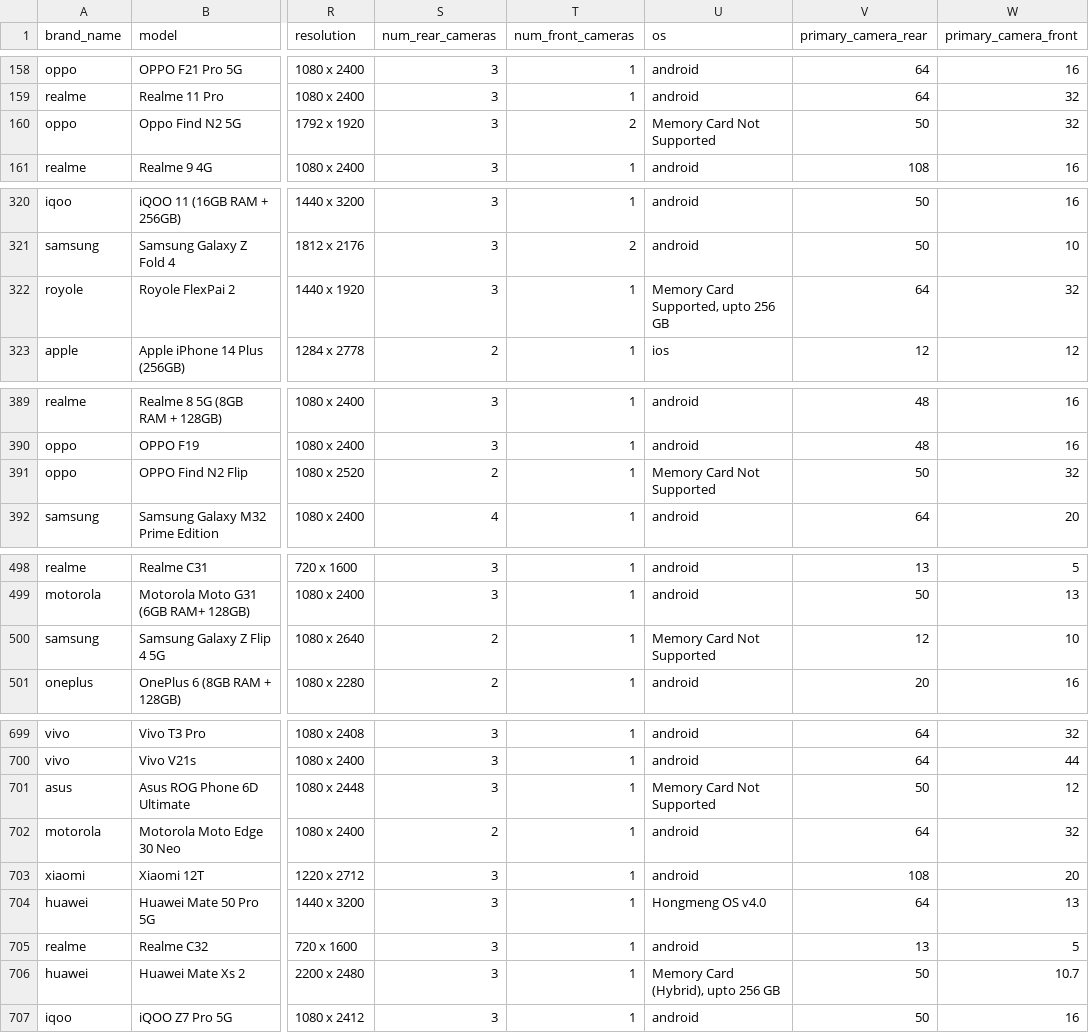
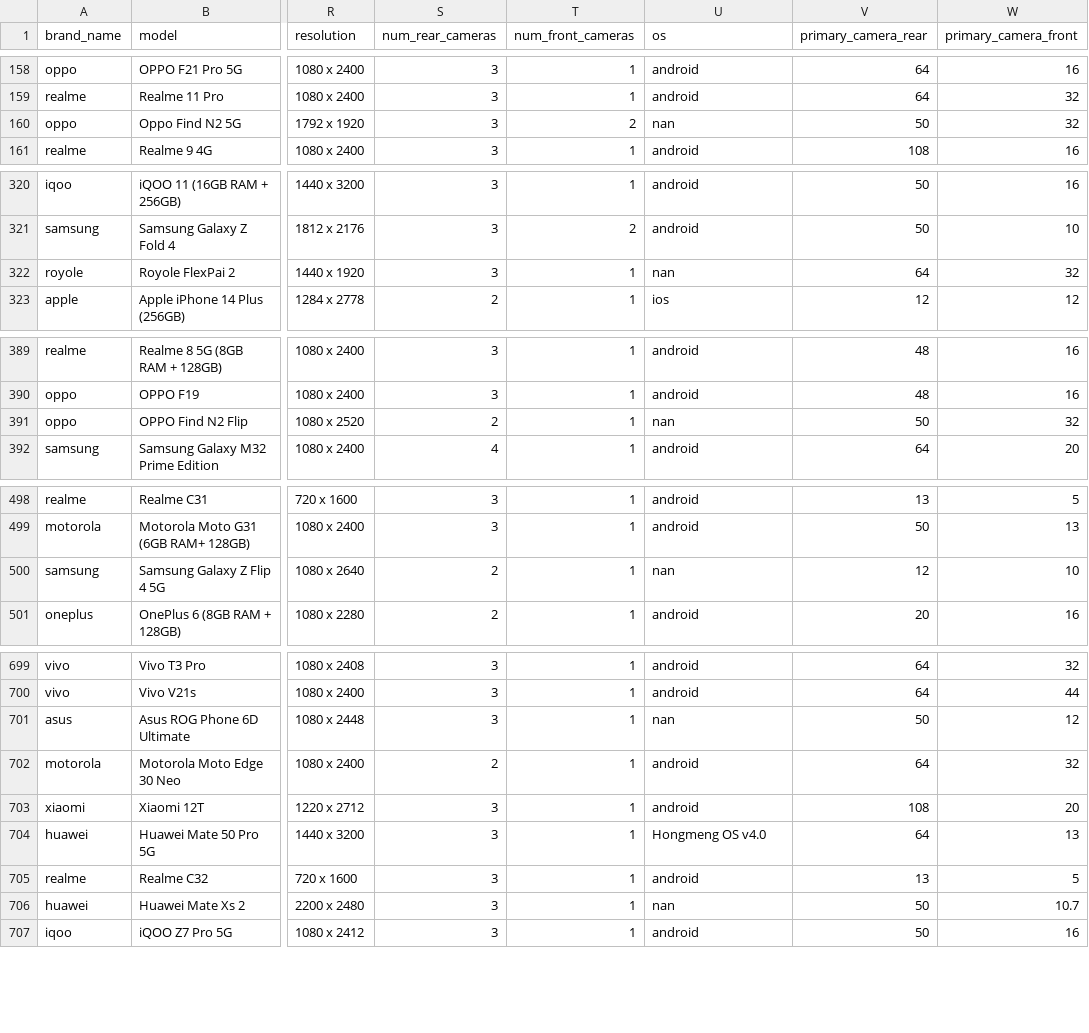
Before and after one commit to sushanttwayana/Exploratory_Data_Analysis-EDA-, a CSV file: 4. Data_Analysis_Cleaning/4.SmartPhoneData_Analysis/smartphone_cleaned_v2.csv, drawn as a sheet; only a part is shown, gaps mark what is left out; the diff covers the shown part only; the diff names each change by its address in the sheet, - before the commit and + after, or states it on an @@ line.

```diff
--- a/4. Data_Analysis_Cleaning/4.SmartPhoneData_Analysis/smartphone_cleaned_v2.csv
+++ b/4. Data_Analysis_Cleaning/4.SmartPhoneData_Analysis/smartphone_cleaned_v2.csv
-U160 (os): Memory Card Not Supported
+U160 (os): nan
-U322 (os): Memory Card Supported, upto 256 GB
+U322 (os): nan
-U391 (os): Memory Card Not Supported
+U391 (os): nan
-U500 (os): Memory Card Not Supported
+U500 (os): nan
-U701 (os): Memory Card Not Supported
+U701 (os): nan
-U706 (os): Memory Card (Hybrid), upto 256 GB
+U706 (os): nan
```
Also changed, not shown: 53 edited cells elsewhere in this file, 1 other file.
